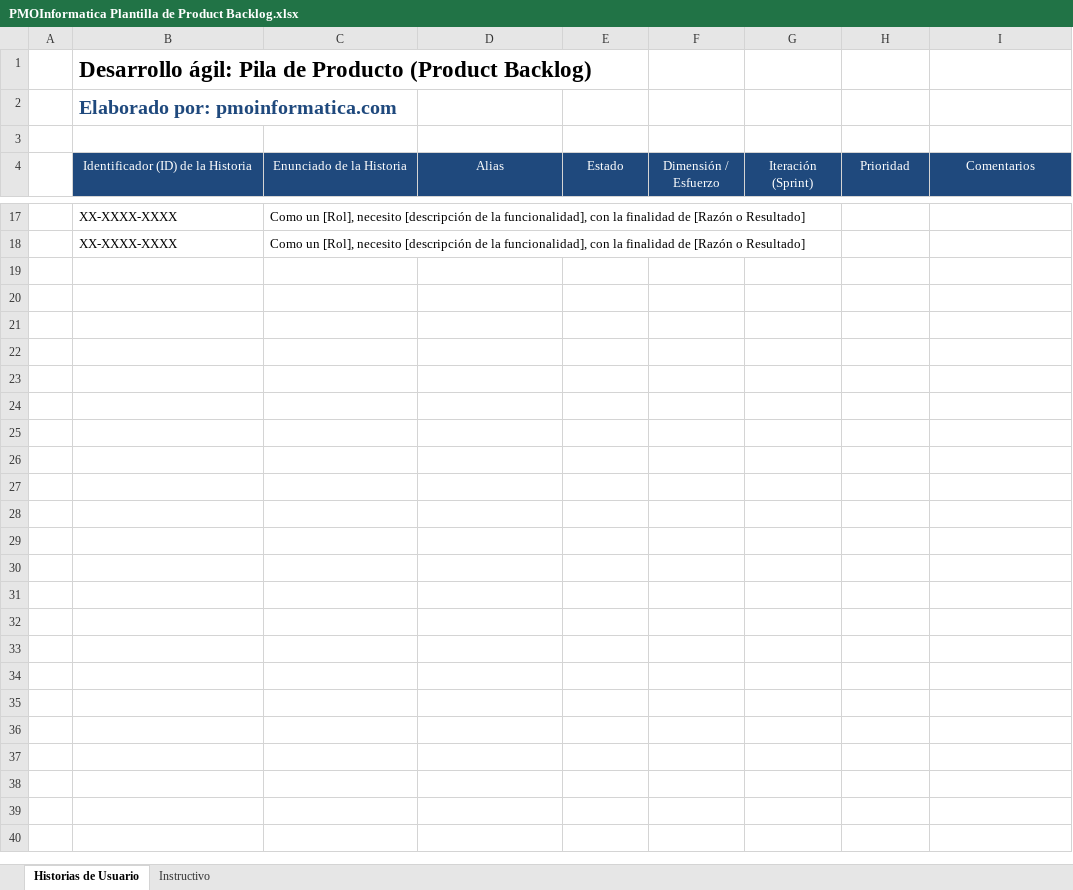
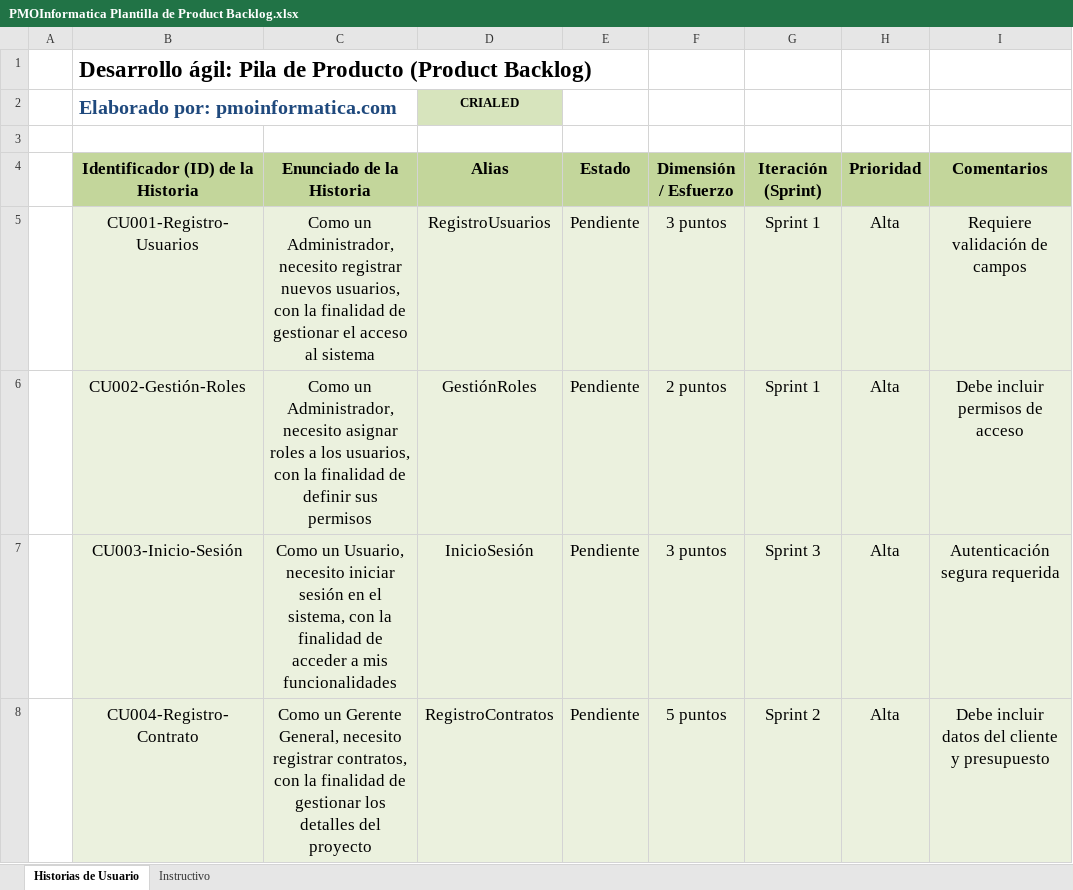
Before and after one commit to 319920ch/CRIALED---APLICACIONES-INFORM-TICAS-II, an Excel workbook: CRIALED/DOCUMENTOS/PMOInformatica Plantilla de Product Backlog.xlsx, sheet Historias de Usuario, drawn as a sheet; only a part is shown, gaps mark what is left out; values as stored, in another font and other column widths than the file's, no borders; removed rows and columns are numbered as before the commit, all else as after; the diff covers the shown part only; the diff names each change by its address in the sheet, - before the commit and + after, or states it on an @@ line.

Commit message:
Add files via upload

```diff
--- a/CRIALED/DOCUMENTOS/PMOInformatica Plantilla de Product Backlog.xlsx (sheet Historias de Usuario)
+++ b/CRIALED/DOCUMENTOS/PMOInformatica Plantilla de Product Backlog.xlsx (sheet Historias de Usuario)
-D2 (Alias): (empty)
+D2 (Alias): CRIALED
-D2 fill: none
+D2 fill: #D7E4BD
@@ B4:I4 fill: #1F497D → #C3D69B, bold: off → on, text colour: #FFFFFF → black, text size: larger @@
-row 17:  | XX-XXXX-XXXX | Como un [Rol], necesito [descripción de la funcionalidad], con la finalidad de [Razón o Resultado]
-row 18:  | XX-XXXX-XXXX | Como un [Rol], necesito [descripción de la funcionalidad], con la finalidad de [Razón o Resultado]
+row 5:  | CU001-Registro-Usuarios | Como un Administrador, necesito registrar nuevos usuarios, con la finalidad de gestionar el acceso al sistema | RegistroUsuarios | Pendiente | 3 puntos | Sprint 1 | Alta | Requiere validación de campos
+row 6:  | CU002-Gestión-Roles | Como un Administrador, necesito asignar roles a los usuarios, con la finalidad de definir sus permisos | GestiónRoles | Pendiente | 2 puntos | Sprint 1 | Alta | Debe incluir permisos de acceso
+row 7:  | CU003-Inicio-Sesión | Como un Usuario, necesito iniciar sesión en el sistema, con la finalidad de acceder a mis funcionalidades | InicioSesión | Pendiente | 3 puntos | Sprint 3 | Alta | Autenticación segura requerida
+row 8:  | CU004-Registro-Contrato | Como un Gerente General, necesito registrar contratos, con la finalidad de gestionar los detalles del proyecto | RegistroContratos | Pendiente | 5 puntos | Sprint 2 | Alta | Debe incluir datos del cliente y presupuesto
```
Also changed, not shown: 6 added rows and 12 removed rows elsewhere in this sheet.
